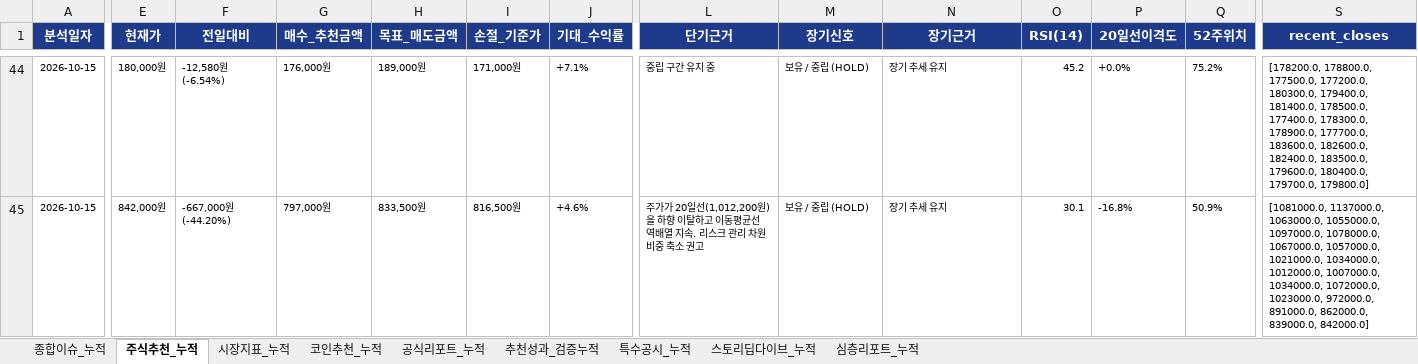
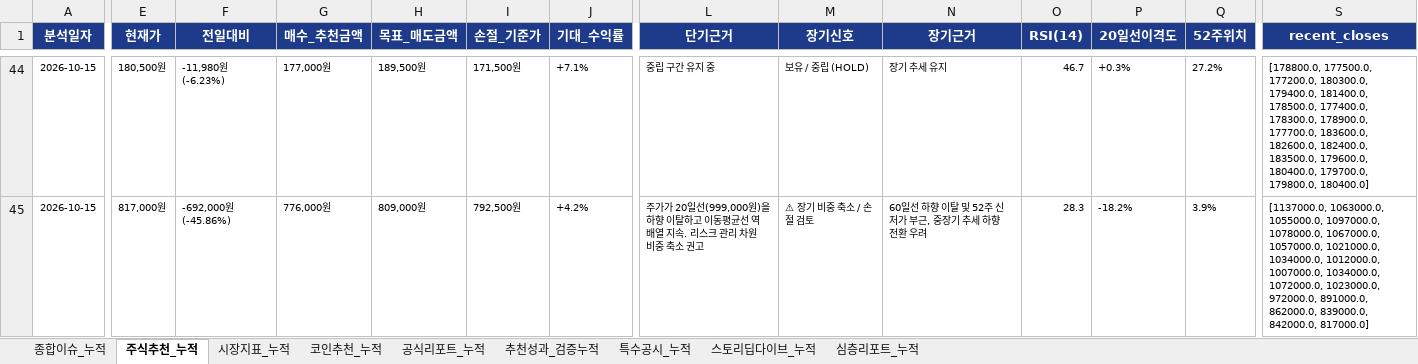
Before and after one commit to leeyulls/py_auto_test, an Excel workbook: reports/일자별_누적_데일리_이슈_및_주식_브리핑_마스터.xlsx, sheet 주식추천_누적, drawn as a sheet; only a part is shown, gaps mark what is left out; values as stored, in another font and other column widths than the file's, no borders; the diff covers the shown part only; the diff names each change by its address in the sheet, - before the commit and + after, or states it on an @@ line.

```diff
--- a/reports/일자별_누적_데일리_이슈_및_주식_브리핑_마스터.xlsx (sheet 주식추천_누적)
+++ b/reports/일자별_누적_데일리_이슈_및_주식_브리핑_마스터.xlsx (sheet 주식추천_누적)
-E44 (현재가): 180,000원
+E44 (현재가): 180,500원
-F44 (전일대비): -12,580원 (-6.54%)
+F44 (전일대비): -11,980원 (-6.23%)
-G44 (매수_추천금액): 176,000원
+G44 (매수_추천금액): 177,000원
-H44 (목표_매도금액): 189,000원
+H44 (목표_매도금액): 189,500원
-I44 (손절_기준가): 171,000원
+I44 (손절_기준가): 171,500원
-O44 (RSI(14)): 45.2
+O44 (RSI(14)): 46.7
-P44 (20일선이격도): +0.0%
+P44 (20일선이격도): +0.3%
-Q44 (52주위치): 75.2%
+Q44 (52주위치): 27.2%
-S44 (recent_closes): [178200.0, 178800.0, 177500.0, 177200.0, 180300.0, 179400.0, 181400.0, 178500.0, 177400.0, 178300.0, 178900.0, 177700.0, 183600.0, 182600.0, 182400.0, 183500.0, 179600.0, 180400.0, 179700.0, 179800.0]
+S44 (recent_closes): [178800.0, 177500.0, 177200.0, 180300.0, 179400.0, 181400.0, 178500.0, 177400.0, 178300.0, 178900.0, 177700.0, 183600.0, 182600.0, 182400.0, 183500.0, 179600.0, 180400.0, 179700.0, 179800.0, 180400.0]
-E45 (현재가): 842,000원
+E45 (현재가): 817,000원
-F45 (전일대비): -667,000원 (-44.20%)
+F45 (전일대비): -692,000원 (-45.86%)
-G45 (매수_추천금액): 797,000원
+G45 (매수_추천금액): 776,000원
-H45 (목표_매도금액): 833,500원
+H45 (목표_매도금액): 809,000원
-I45 (손절_기준가): 816,500원
+I45 (손절_기준가): 792,500원
-J45 (기대_수익률): +4.6%
+J45 (기대_수익률): +4.2%
-L45 (단기근거): …20일선(1,012,200원)을…
+L45 (단기근거): …20일선(999,000원)을…
-M45 (장기신호): 보유 / 중립 (HOLD)
+M45 (장기신호): ⚠ 장기 비중 축소 / 손절 검토
-N45 (장기근거): 장기 추세 유지
+N45 (장기근거): 60일선 하향 이탈 및 52주 신저가 부근, 중장기 추세 하향 전환 우려
-O45 (RSI(14)): 30.1
+O45 (RSI(14)): 28.3
-P45 (20일선이격도): -16.8%
+P45 (20일선이격도): -18.2%
-Q45 (52주위치): 50.9%
+Q45 (52주위치): 3.9%
-S45 (recent_closes): [1081000.0, 1137000.0, 1063000.0, 1055000.0, 1097000.0, 1078000.0, 1067000.0, 1057000.0, 1021000.0, 1034000.0, 1012000.0, 1007000.0, 1034000.0, 1072000.0, 1023000.0, 972000.0, 891000.0, 862000.0, 839000.0, 842000.0]
+S45 (recent_closes): [1137000.0, 1063000.0, 1055000.0, 1097000.0, 1078000.0, 1067000.0, 1057000.0, 1021000.0, 1034000.0, 1012000.0, 1007000.0, 1034000.0, 1072000.0, 1023000.0, 972000.0, 891000.0, 862000.0, 839000.0, 842000.0, 817000.0]
```
Also changed, not shown: 2 added rows, 3 removed rows and 208 edited cells elsewhere in this sheet, sheet 종합이슈_누적, sheet 공식리포트_누적, sheet 추천성과_검증누적, sheet 특수공시_누적, sheet 코인추천_누적, sheet 심층리포트_누적, 1 more sheet, 1 other file.
